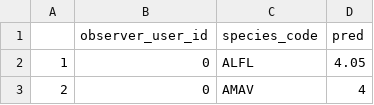
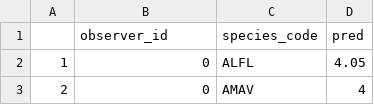
Before and after one commit to ABbiodiversity/wildRtrax, a CSV file: data/tmtt_predictions.csv, drawn as a sheet; only a part is shown.

Commit message:
update tmtt predictions to new report columns move tmtt read to read_csv move observer_user_id -> observer_id remove species_class from data widenining support calling intensity for individual_counts for data widenining

```diff
--- a/data/tmtt_predictions.csv
+++ b/data/tmtt_predictions.csv
@@ -1,2 +1,2 @@
-"","observer_user_id","species_code","pred"
+"","observer_id","species_code","pred"
 "1",0,"ALFL",4.05
```
Also changed, not shown: 1 other file.
